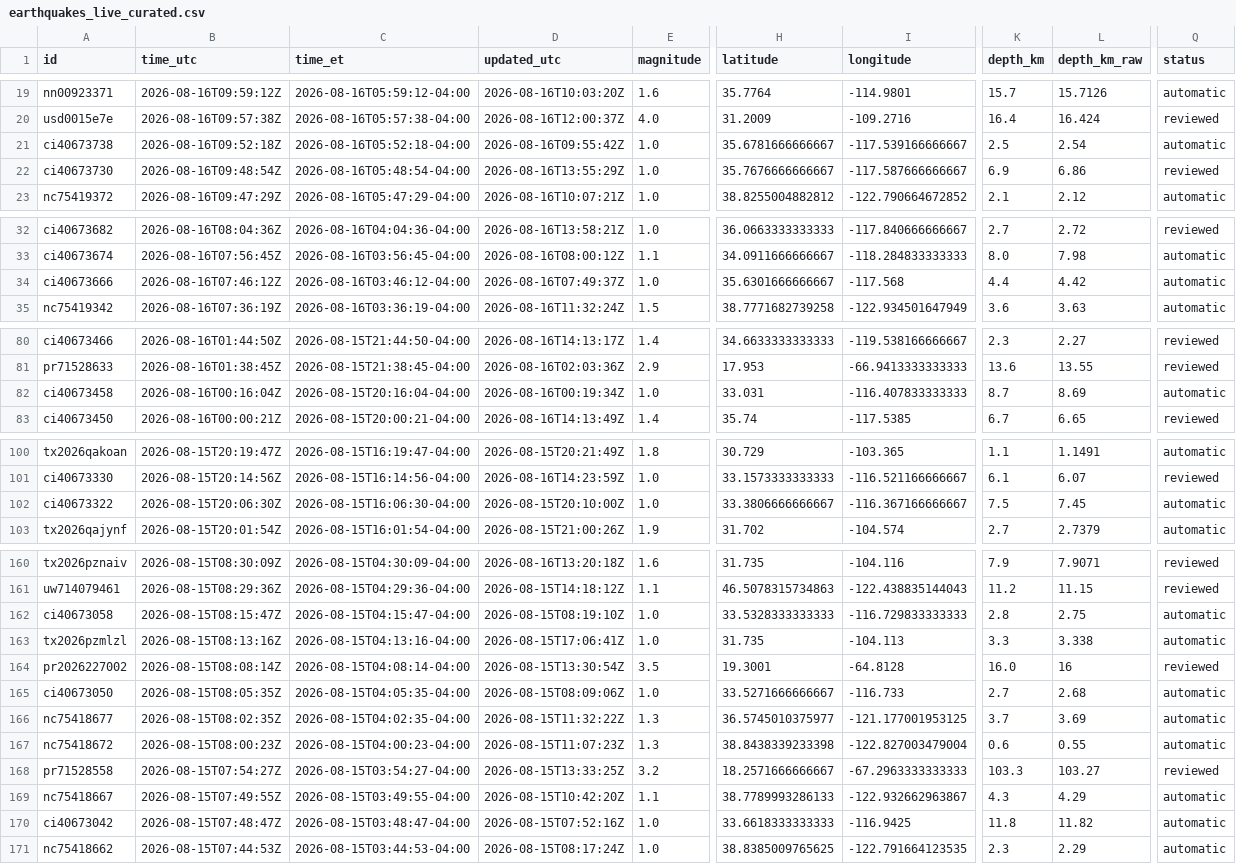
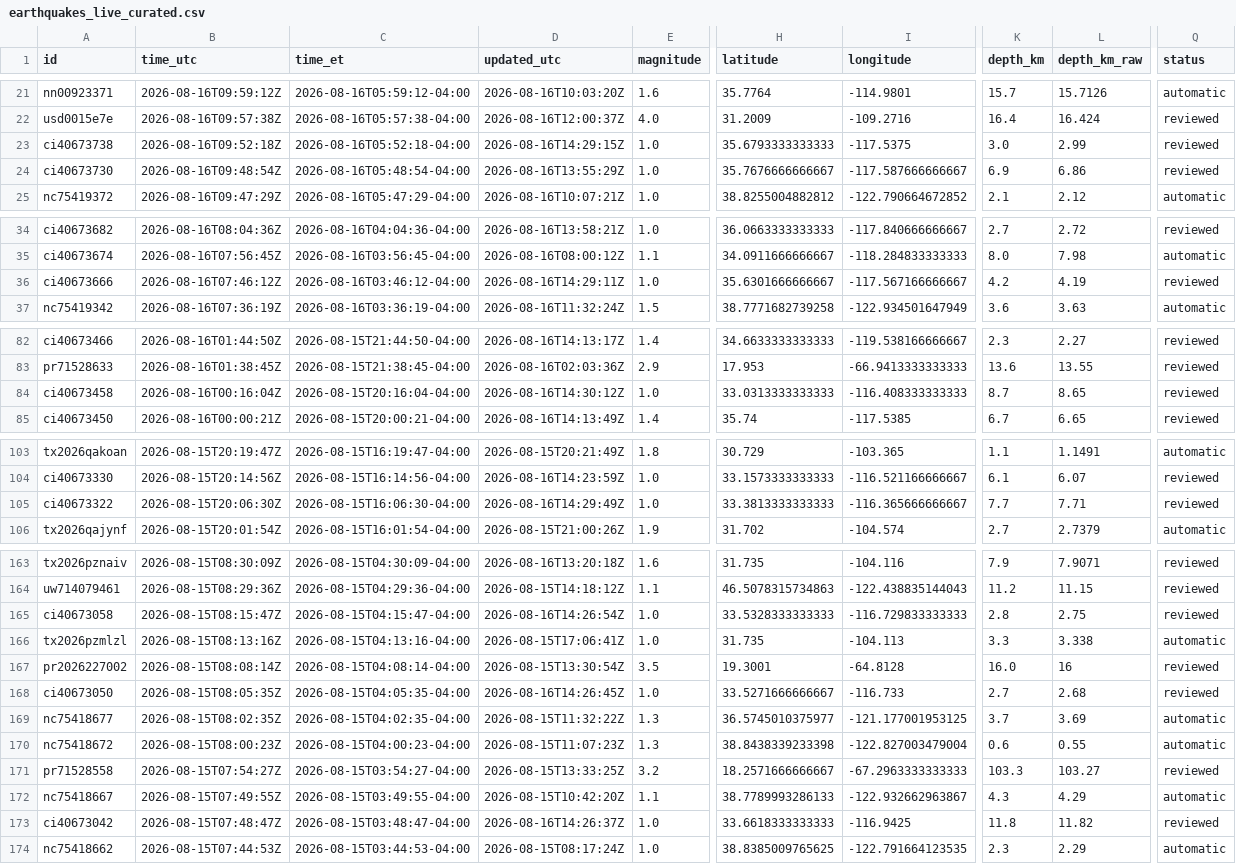
Before and after one commit to IFC-Chalaco/usgs-seismic-dashboard, a CSV file: docs/data/earthquakes_live_curated.csv, drawn as a sheet; only a part is shown, gaps mark what is left out; addresses are those after the commit; the diff covers the shown part only; the diff names each change by its address in the sheet, - before the commit and + after, or states it on an @@ line.

```diff
--- a/docs/data/earthquakes_live_curated.csv
+++ b/docs/data/earthquakes_live_curated.csv
-D23 (updated_utc): 2026-08-16T09:55:42Z
+D23 (updated_utc): 2026-08-16T14:29:15Z
-H23 (latitude): 35.6781666666667
+H23 (latitude): 35.6793333333333
-I23 (longitude): -117.539166666667
+I23 (longitude): -117.5375
-K23 (depth_km): 2.5
+K23 (depth_km): 3.0
-L23 (depth_km_raw): 2.54
+L23 (depth_km_raw): 2.99
-Q23 (status): automatic
+Q23 (status): reviewed
-D36 (updated_utc): 2026-08-16T07:49:37Z
+D36 (updated_utc): 2026-08-16T14:29:11Z
-I36 (longitude): -117.568
+I36 (longitude): -117.567166666667
-K36 (depth_km): 4.4
+K36 (depth_km): 4.2
-L36 (depth_km_raw): 4.42
+L36 (depth_km_raw): 4.19
-Q36 (status): automatic
+Q36 (status): reviewed
-D84 (updated_utc): 2026-08-16T00:19:34Z
+D84 (updated_utc): 2026-08-16T14:30:12Z
-H84 (latitude): 33.031
+H84 (latitude): 33.0313333333333
-I84 (longitude): -116.407833333333
+I84 (longitude): -116.408333333333
-L84 (depth_km_raw): 8.69
+L84 (depth_km_raw): 8.65
-Q84 (status): automatic
+Q84 (status): reviewed
-D105 (updated_utc): 2026-08-15T20:10:00Z
+D105 (updated_utc): 2026-08-16T14:29:49Z
-H105 (latitude): 33.3806666666667
+H105 (latitude): 33.3813333333333
-I105 (longitude): -116.367166666667
+I105 (longitude): -116.365666666667
-K105 (depth_km): 7.5
+K105 (depth_km): 7.7
-L105 (depth_km_raw): 7.45
+L105 (depth_km_raw): 7.71
-Q105 (status): automatic
+Q105 (status): reviewed
-D165 (updated_utc): 2026-08-15T08:19:10Z
+D165 (updated_utc): 2026-08-16T14:26:54Z
-Q165 (status): automatic
+Q165 (status): reviewed
-D168 (updated_utc): 2026-08-15T08:09:06Z
+D168 (updated_utc): 2026-08-16T14:26:45Z
-Q168 (status): automatic
+Q168 (status): reviewed
-D173 (updated_utc): 2026-08-15T07:52:16Z
+D173 (updated_utc): 2026-08-16T14:26:37Z
-Q173 (status): automatic
+Q173 (status): reviewed
```
Also changed, not shown: 3 added rows, 1 removed row and 30 edited cells elsewhere in this file, usgs_seismic_stream/exports/earthquakes_live_curated.csv, 6 other files.
